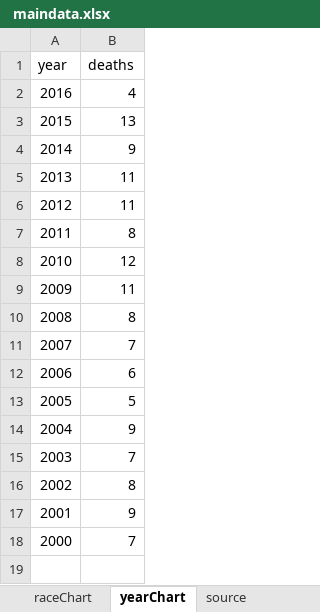
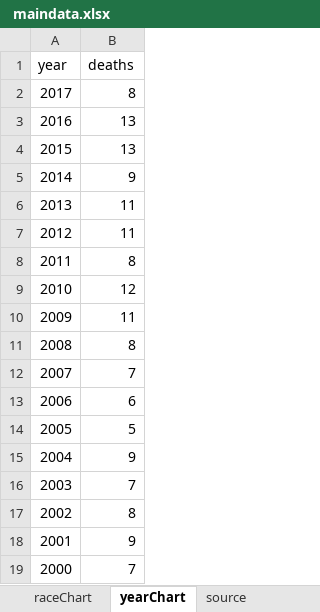
Before and after one commit to striblab/20170719-police_shootings, an Excel workbook: builds/development/data/ maindata.xlsx, sheet yearChart, drawn as a sheet; values as stored, in another font and other column widths than the file's, no borders; addresses are those after the commit; the diff names each change by its address in the sheet, - before the commit and + after, or states it on an @@ line.

```diff
--- a/builds/development/data/ maindata.xlsx (sheet yearChart)
+++ b/builds/development/data/ maindata.xlsx (sheet yearChart)
+row 2: 2017 | 8
-B3 (deaths): 4
+B3 (deaths): 13
```
Also changed, not shown: sheet source, other sheet tabs, builds/production/data/ maindata.xlsx, 8 other files.
